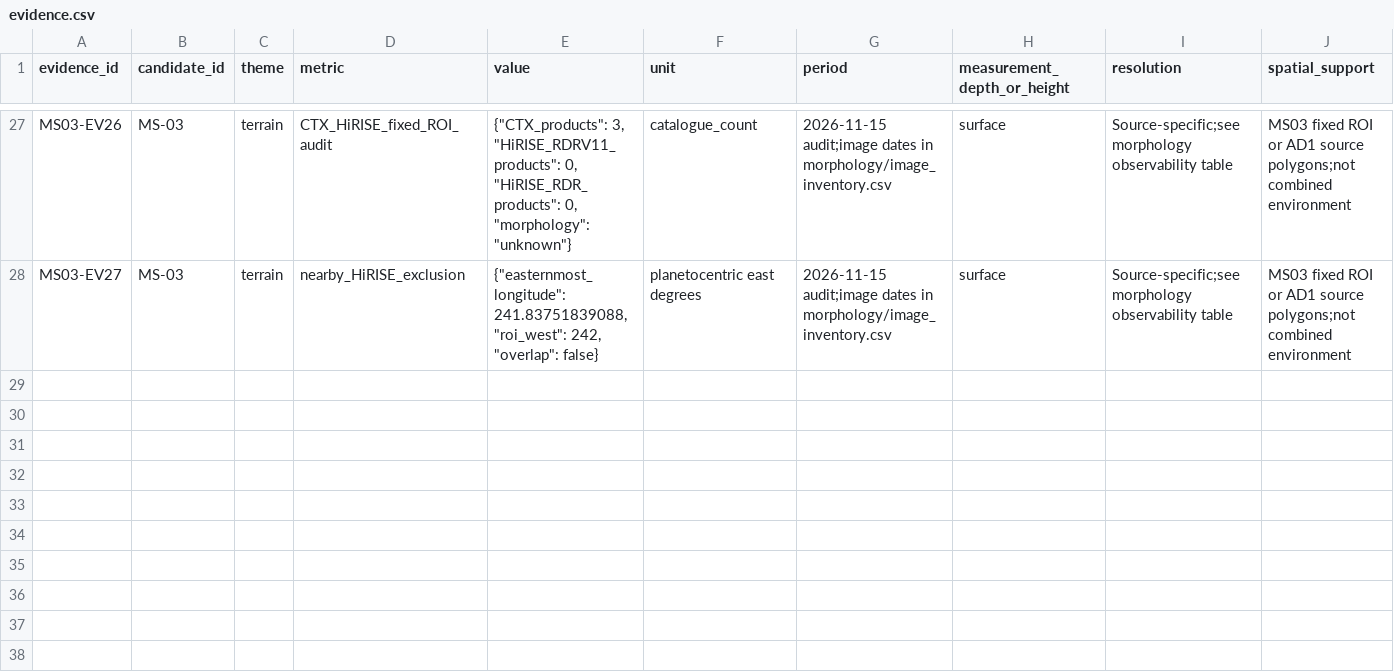
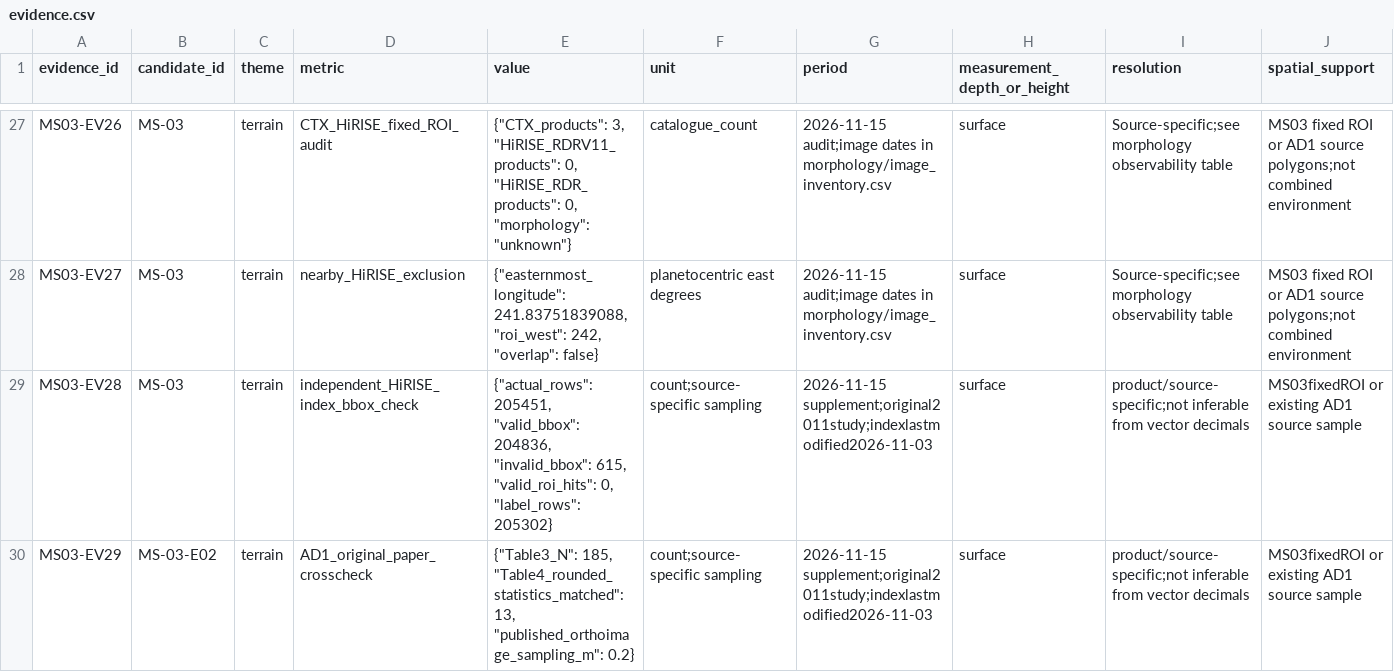
Before and after one commit to zhuang768/NASA-Space-Apps-Challenge-2026-Taipei, a CSV file: outputs/research/MS-03/evidence.csv, drawn as a sheet; only a part is shown, gaps mark what is left out; rows hold the shown columns only; the diff names each change by its address in the sheet, - before the commit and + after, or states it on an @@ line.

Commit message:
Add AD1 handoff with mission index and original-paper evidence

```diff
--- a/outputs/research/MS-03/evidence.csv
+++ b/outputs/research/MS-03/evidence.csv
+row 29: MS03-EV28 | MS-03 | terrain | independent_HiRISE_index_bbox_check | {"actual_rows": 205451, "valid_bbox": 204836, "invalid_bbox": 615, "valid_roi_hits": 0, "label_rows": 205302} | count;source-specific sampling | 2026-11-15 supplement;original2011study;indexlastmodified2026-11-03 | surface | product/source-specific;not inferable from vector decimals | MS03fixedROI or existing AD1 source sample
+row 30: MS03-EV29 | MS-03-E02 | terrain | AD1_original_paper_crosscheck | {"Table3_N": 185, "Table4_rounded_statistics_matched": 13, "published_orthoimage_sampling_m": 0.2} | count;source-specific sampling | 2026-11-15 supplement;original2011study;indexlastmodified2026-11-03 | surface | product/source-specific;not inferable from vector decimals | MS03fixedROI or existing AD1 source sample
```
Also changed, not shown: outputs/research/MS-03/candidates.csv, outputs/research/MS-03/morphology/observability_comparison.csv, 16 other files.
